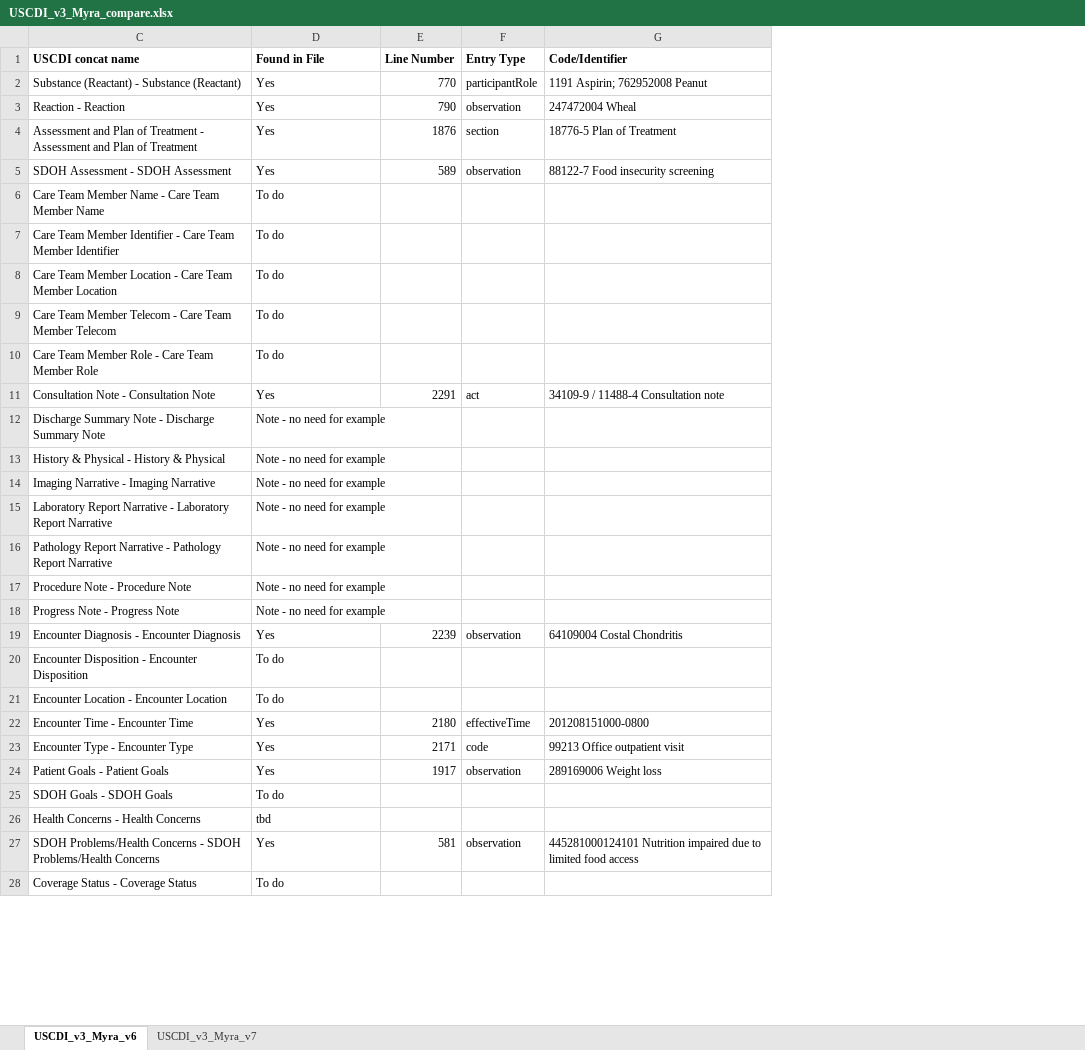
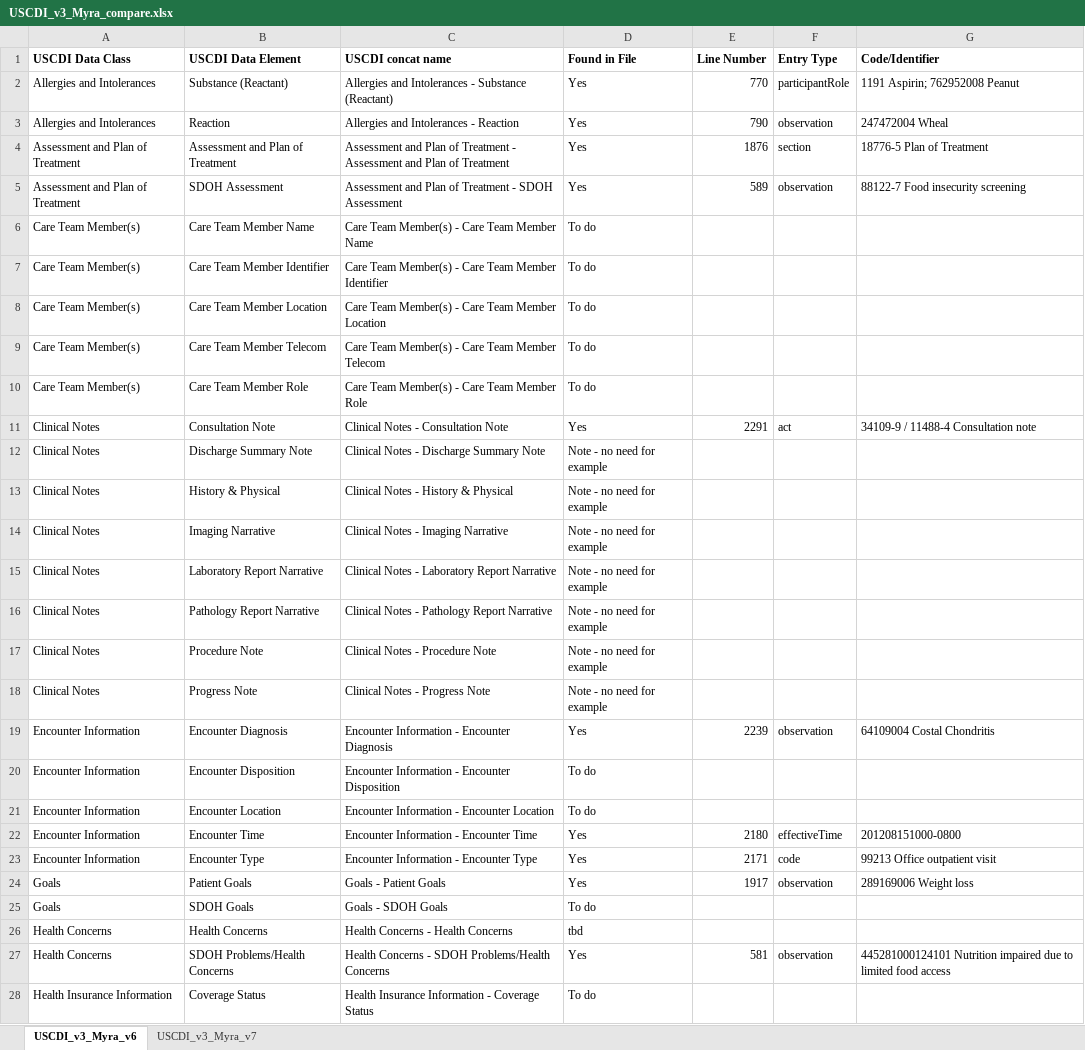
Before and after one commit to chunli866/CCDAtoFHIRSamples, an Excel workbook: CDAtoFHIRExamples/Input/USCDI_v3_Myra_compare.xlsx, sheet USCDI_v3_Myra_v6, drawn as a sheet; only a part is shown; values as stored, in another font and other column widths than the file's, no borders; the diff covers the shown part only; the diff names each change by its address in the sheet, - before the commit and + after, or states it on an @@ line.

Commit message:
update M7 compare sheet

```diff
--- a/CDAtoFHIRExamples/Input/USCDI_v3_Myra_compare.xlsx (sheet USCDI_v3_Myra_v6)
+++ b/CDAtoFHIRExamples/Input/USCDI_v3_Myra_compare.xlsx (sheet USCDI_v3_Myra_v6)
@@ column A (USCDI Data Class) unhidden, rows 2-28: Allergies and Intolerances | Allergies and Intolerances | Assessment and Plan of Treatment | Assessment and Plan of Treatment | Care Team Member(s) | Care Team Member(s) | Care Team Member(s) | Care Team Member(s) | Care Team Member(s) | Clinical Notes | Clinical Notes | Clinical Notes | Clinical Notes | Clinical Notes | Clinical Notes | Clinical Notes | Clinical Notes | Encounter Information | Encounter Information | Encounter Information | Encounter Information | Encounter Information | Goals | Goals | Health Concerns | Health Concerns | Health Insurance Information @@
@@ column B (USCDI Data Element) unhidden, rows 2-28: Substance (Reactant) | Reaction | Assessment and Plan of Treatment | SDOH Assessment | Care Team Member Name | Care Team Member Identifier | Care Team Member Location | Care Team Member Telecom | Care Team Member Role | Consultation Note | Discharge Summary Note | History & Physical | Imaging Narrative | Laboratory Report Narrative | Pathology Report Narrative | Procedure Note | Progress Note | Encounter Diagnosis | Encounter Disposition | Encounter Location | Encounter Time | Encounter Type | Patient Goals | SDOH Goals | Health Concerns | SDOH Problems/Health Concerns | Coverage Status @@
-C2 (USCDI concat name): Substance (Reactant) - Substance…
+C2 (USCDI concat name): Allergies and Intolerances - Substance…
-C3 (USCDI concat name): Reaction - Reaction
+C3 (USCDI concat name): Allergies and Intolerances - Reaction
-C5 (USCDI concat name): SDOH Assessment - SDOH Assessment
+C5 (USCDI concat name): Assessment and Plan of Treatment - SDOH Assessment
-C6 (USCDI concat name): Care Team Member Name - Care Team Member Name
+C6 (USCDI concat name): Care Team Member(s) - Care Team Member Name
-C7 (USCDI concat name): Care Team Member Identifier - Care…
+C7 (USCDI concat name): Care Team Member(s) - Care…
-C8 (USCDI concat name): Care Team Member Location - Care…
+C8 (USCDI concat name): Care Team Member(s) - Care…
-C9 (USCDI concat name): Care Team Member Telecom - Care…
+C9 (USCDI concat name): Care Team Member(s) - Care…
-C10 (USCDI concat name): Care Team Member Role - Care Team Member Role
+C10 (USCDI concat name): Care Team Member(s) - Care Team Member Role
-C11 (USCDI concat name): Consultation Note - Consultation Note
+C11 (USCDI concat name): Clinical Notes - Consultation Note
-C12 (USCDI concat name): Discharge Summary Note - Discharge Summary Note
+C12 (USCDI concat name): Clinical Notes - Discharge Summary Note
-C13 (USCDI concat name): History & Physical - History & Physical
+C13 (USCDI concat name): Clinical Notes - History & Physical
-C14 (USCDI concat name): Imaging Narrative - Imaging Narrative
+C14 (USCDI concat name): Clinical Notes - Imaging Narrative
-C15 (USCDI concat name): Laboratory Report Narrative - Laboratory…
+C15 (USCDI concat name): Clinical Notes - Laboratory…
-C16 (USCDI concat name): Pathology Report Narrative - Pathology…
+C16 (USCDI concat name): Clinical Notes - Pathology…
-C17 (USCDI concat name): Procedure Note - Procedure Note
+C17 (USCDI concat name): Clinical Notes - Procedure Note
-C18 (USCDI concat name): Progress Note - Progress Note
+C18 (USCDI concat name): Clinical Notes - Progress Note
-C19 (USCDI concat name): Encounter Diagnosis - Encounter Diagnosis
+C19 (USCDI concat name): Encounter Information - Encounter Diagnosis
-C20 (USCDI concat name): Encounter Disposition - Encounter Disposition
+C20 (USCDI concat name): Encounter Information - Encounter Disposition
-C21 (USCDI concat name): Encounter Location - Encounter Location
+C21 (USCDI concat name): Encounter Information - Encounter Location
-C22 (USCDI concat name): Encounter Time - Encounter Time
+C22 (USCDI concat name): Encounter Information - Encounter Time
-C23 (USCDI concat name): Encounter Type - Encounter Type
+C23 (USCDI concat name): Encounter Information - Encounter Type
-C24 (USCDI concat name): Patient Goals - Patient Goals
+C24 (USCDI concat name): Goals - Patient Goals
-C25 (USCDI concat name): SDOH Goals - SDOH Goals
+C25 (USCDI concat name): Goals - SDOH Goals
-C27 (USCDI concat name): SDOH Problems/Health Concerns -…
+C27 (USCDI concat name): Health Concerns -…
-C28 (USCDI concat name): Coverage Status - Coverage Status
+C28 (USCDI concat name): Health Insurance Information - Coverage Status
```
Also changed, not shown: 64 edited cells elsewhere in this sheet, sheet USCDI_v3_Myra_v7, formulas that keep their value.
